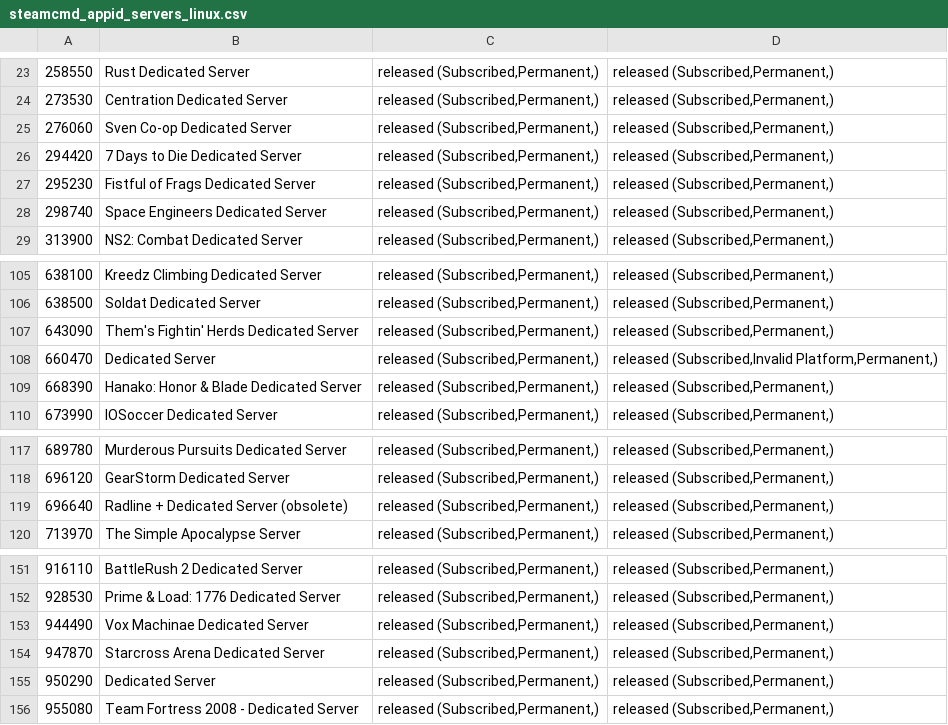
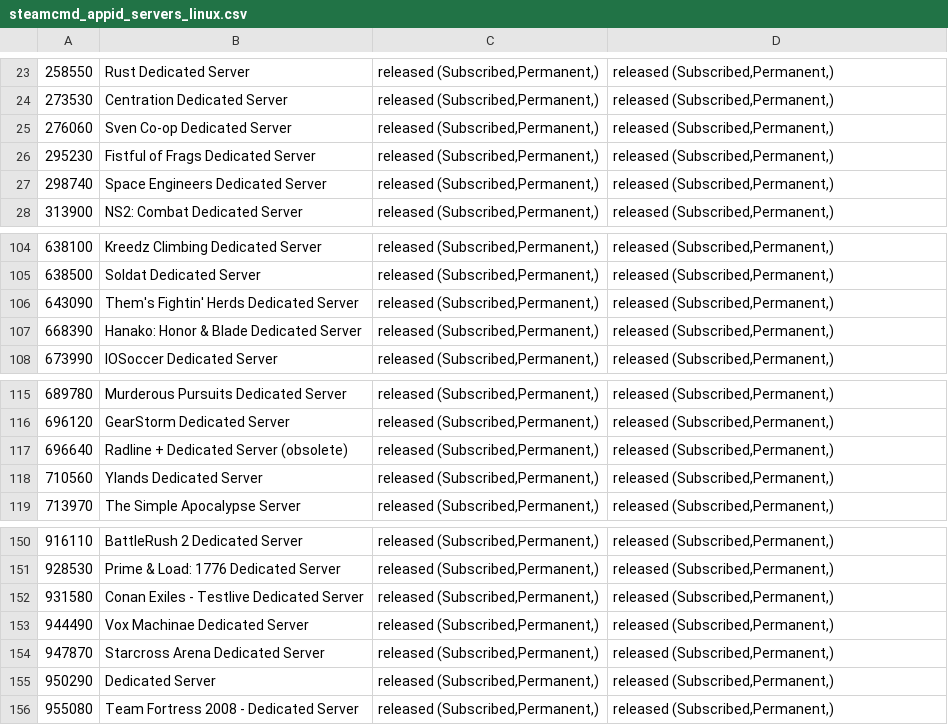
Before and after one commit to dgibbs64/SteamCMD-AppID-List-Servers, a CSV file: steamcmd_appid_servers_linux.csv, drawn as a sheet; only a part is shown, gaps mark what is left out.

```diff
--- a/steamcmd_appid_servers_linux.csv
+++ b/steamcmd_appid_servers_linux.csv
@@ -25,3 +25,2 @@
 276060,"Sven Co-op Dedicated Server","released (Subscribed,Permanent,)","released (Subscribed,Permanent,)",,
-294420,"7 Days to Die Dedicated Server","released (Subscribed,Permanent,)","released (Subscribed,Permanent,)",,
 295230,"Fistful of Frags Dedicated Server","released (Subscribed,Permanent,)","released (Subscribed,Permanent,)",,
@@ -107,3 +106,2 @@
 643090,"Them's Fightin' Herds Dedicated Server","released (Subscribed,Permanent,)","released (Subscribed,Permanent,)",,
-660470,"Dedicated Server","released (Subscribed,Permanent,)","released (Subscribed,Invalid Platform,Permanent,)",,
 668390,"Hanako: Honor & Blade Dedicated Server","released (Subscribed,Permanent,)","released (Subscribed,Permanent,)",,
@@ -119,2 +117,3 @@
 696640,"Radline + Dedicated Server (obsolete)","released (Subscribed,Permanent,)","released (Subscribed,Permanent,)",,
+710560,"Ylands Dedicated Server","released (Subscribed,Permanent,)","released (Subscribed,Permanent,)",,
 713970,"The Simple Apocalypse Server","released (Subscribed,Permanent,)","released (Subscribed,Permanent,)",,
@@ -152,2 +151,3 @@
 928530,"Prime & Load: 1776 Dedicated Server","released (Subscribed,Permanent,)","released (Subscribed,Permanent,)",,
+931580,"Conan Exiles - Testlive Dedicated Server","released (Subscribed,Permanent,)","released (Subscribed,Permanent,)",,
 944490,"Vox Machinae Dedicated Server","released (Subscribed,Permanent,)","released (Subscribed,Permanent,)",,
```
Also changed, not shown: steamcmd_appid_servers.csv, 3 other files.
